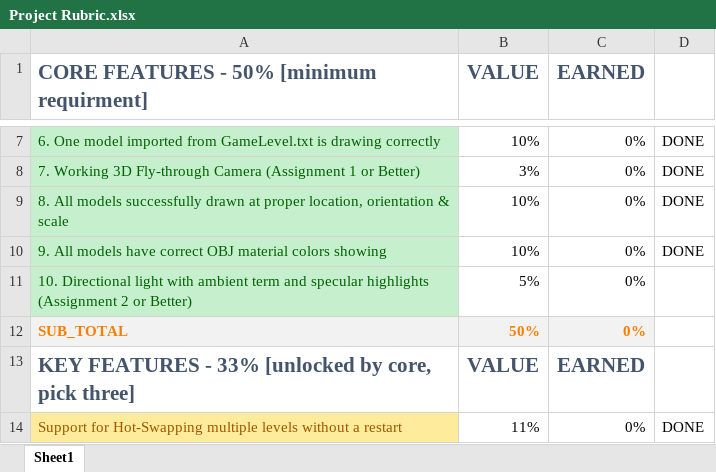
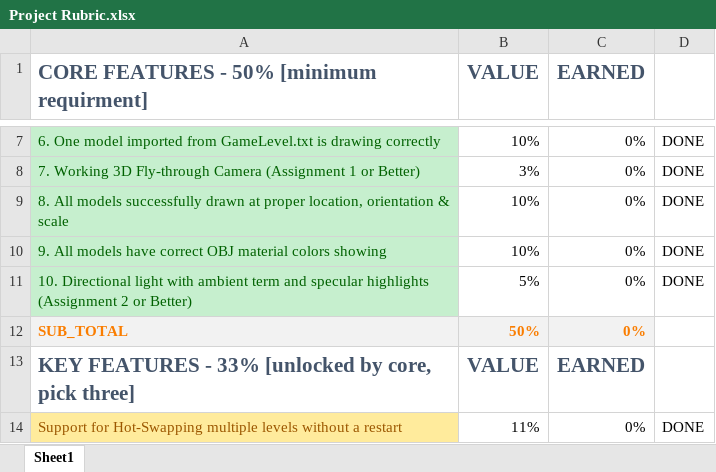
Before and after one commit to QuestersPvP/finalProject, an Excel workbook: utilities/Project Rubric.xlsx, sheet Sheet1, drawn as a sheet; only a part is shown, gaps mark what is left out; values as stored, in another font and other column widths than the file's, no borders; the diff names each change by its address in the sheet, - before the commit and + after, or states it on an @@ line.

Commit message:
updated rubric .xlsl

```diff
--- a/utilities/Project Rubric.xlsx (sheet Sheet1)
+++ b/utilities/Project Rubric.xlsx (sheet Sheet1)
-D11: (empty)
+D11: DONE
```
